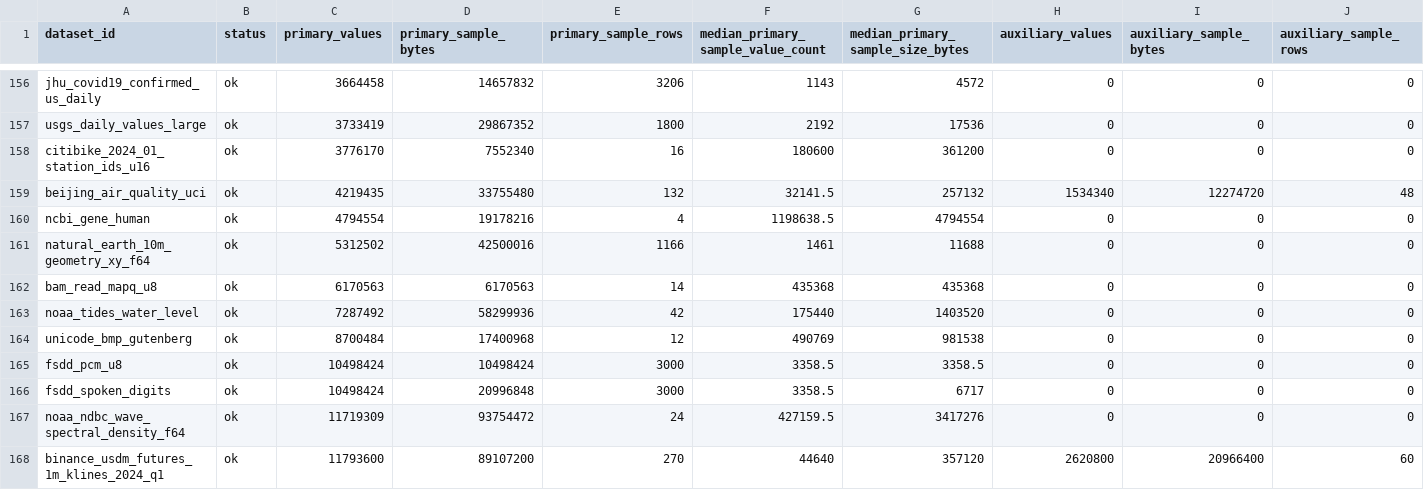
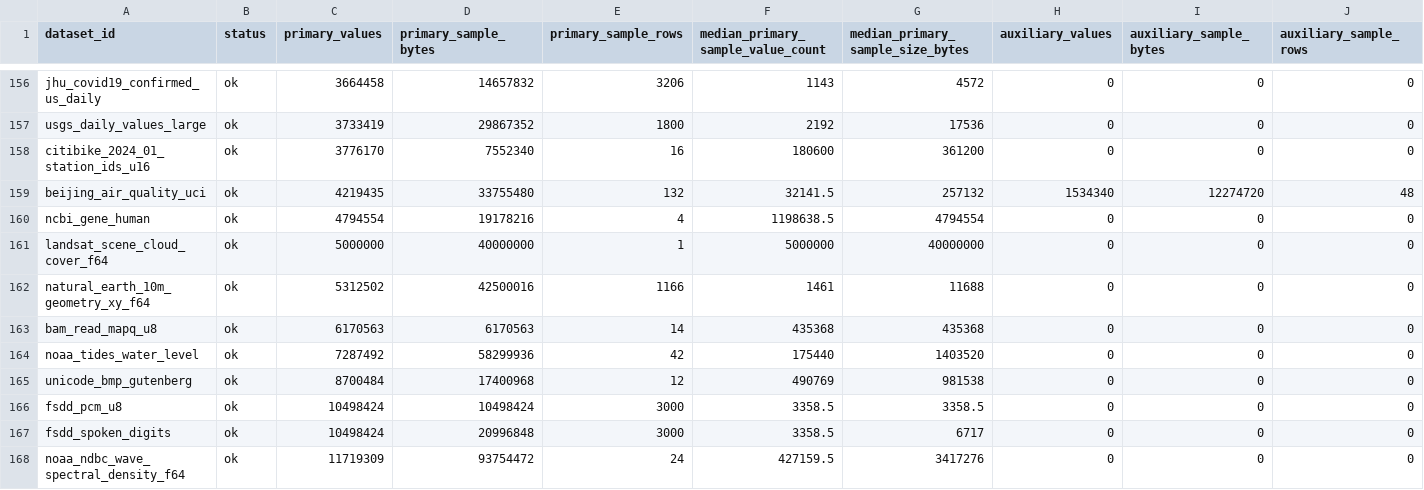
Before and after one commit to Cyan4973/public_datasets_collection, a TSV file: reports/accepted_recipe_audit.tsv, drawn as a sheet; only a part is shown, gaps mark what is left out; the shorter side is filled out with more unchanged rows; rows hold the shown columns only; the diff names each change by its address in the sheet, - before the commit and + after, or states it on an @@ line.

Commit message:
Add 64-bit Landsat cloud cover f64 — 5M values, 40MB
- Source GCS gcp-public-data-landsat/index.csv.gz (allowlisted, 732MB gz)
- Domain optical satellite QA cloud cover %, distinct sensor vs Sentinel2 (USGS/NASA Landsat 30m vs ESA Sentinel2)
- Build capped at 5M values for test, passes floor 10k/100KB/median 1k, verify ok.

```diff
--- a/reports/accepted_recipe_audit.tsv
+++ b/reports/accepted_recipe_audit.tsv
+row 161: landsat_scene_cloud_cover_f64 | ok | 5000000 | 40000000 | 1 | 5000000 | 40000000 | 0 | 0 | 0
```
Also changed, not shown: 5 other files.
